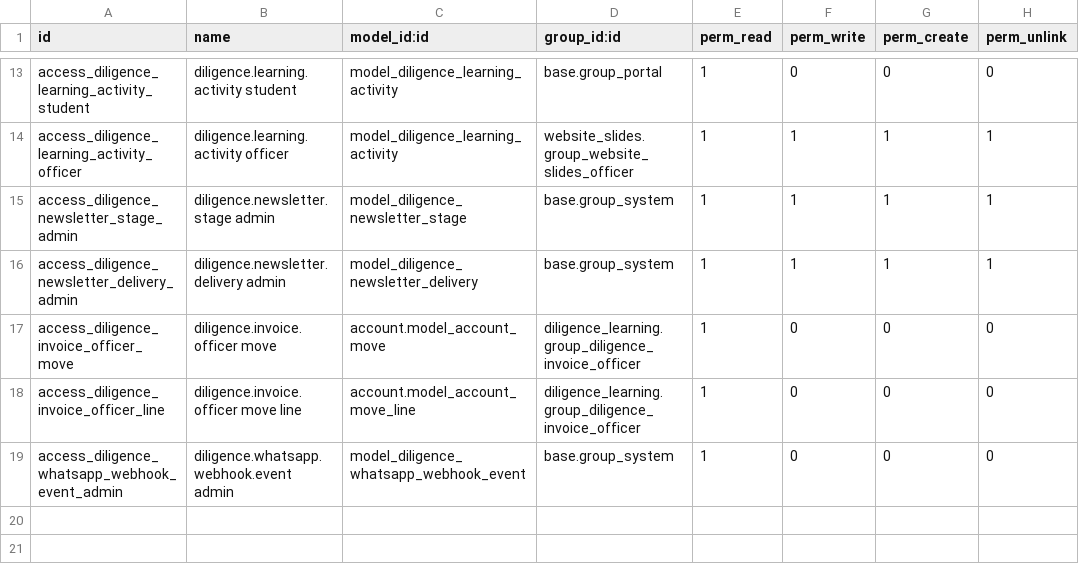
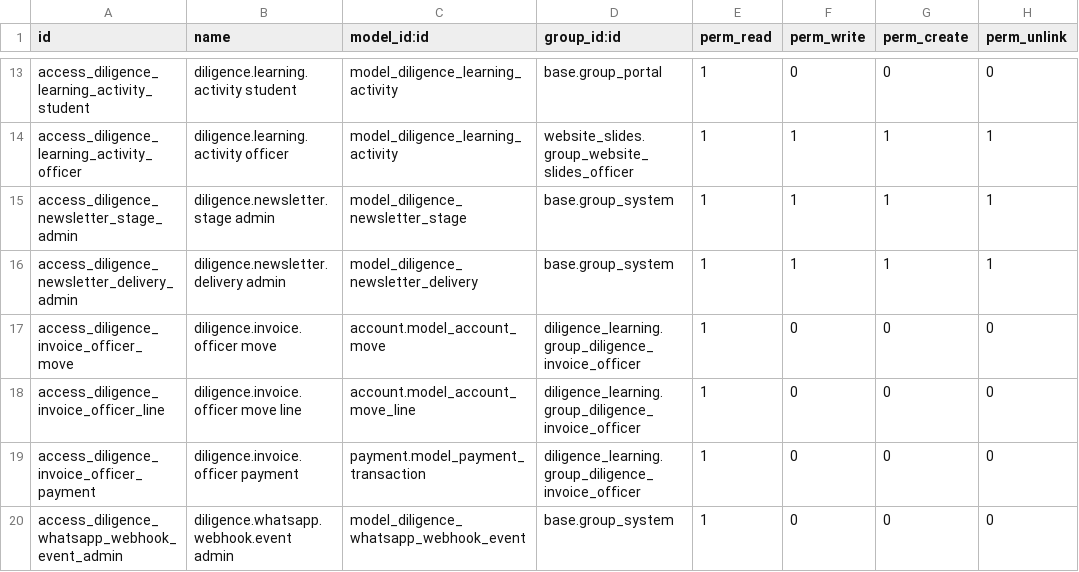
Before and after one commit to Ajisyah8/Dilligence, a CSV file: addons/diligence_learning/security/ir.model.access.csv, drawn as a sheet; only a part is shown, gaps mark what is left out; the diff names each change by its address in the sheet, - before the commit and + after, or states it on an @@ line.

Commit message:
feat(payment): enhance QRIS payment handling with finance verification and rejection process
- Added fields to store QRIS payment proof details and related metadata in payment transactions.
- Implemented a new wizard for rejecting QRIS payments, accessible only to finance users.
- Updated the QRIS proof upload method to validate the paid amount against the order total.
- Modified the payment transaction form to include buttons for verifying and rejecting QRIS payments.
- Enhanced the WhatsApp notification system to include group links for customers upon successful payment.
- Introduced a cron job to prepare monthly referral settlements for affiliates.
- Added a unique constraint for referral settlements to prevent duplicate cycles.
- Updated the referral model to include additional fields for better tracking of referral codes and payments.
- Improved security rules to restrict access to pending payment transactions for invoice officers.
- Created tests for outstanding payment accounts and QRIS payment processes to ensure robustness.

```diff
--- a/addons/diligence_learning/security/ir.model.access.csv
+++ b/addons/diligence_learning/security/ir.model.access.csv
+row 19: access_diligence_invoice_officer_payment | diligence.invoice.officer payment | payment.model_payment_transaction | diligence_learning.group_diligence_invoice_officer | 1 | 0 | 0 | 0
```
Also changed, not shown: 31 other files.
